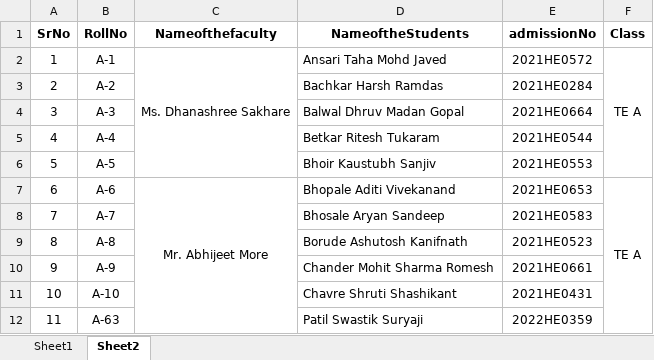
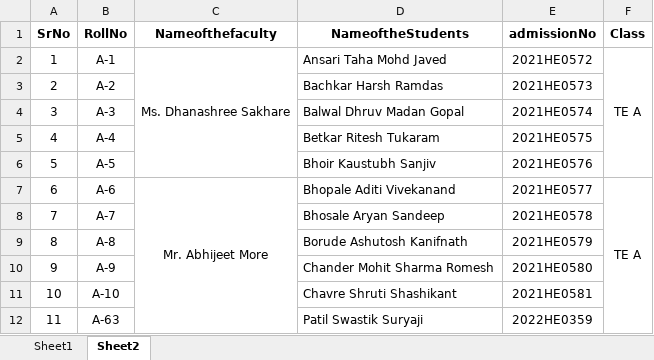
Before and after one commit to Swastik-Patil/TGMS-System, an Excel workbook: StudentData.xlsx, sheet Sheet2, drawn as a sheet; values as stored, in another font and other column widths than the file's, no borders; the diff names each change by its address in the sheet, - before the commit and + after, or states it on an @@ line.

```diff
--- a/StudentData.xlsx (sheet Sheet2)
+++ b/StudentData.xlsx (sheet Sheet2)
-E3 (admissionNo): 2021HE0284
+E3 (admissionNo): 2021HE0573
-E4 (admissionNo): 2021HE0664
+E4 (admissionNo): 2021HE0574
-E5 (admissionNo): 2021HE0544
+E5 (admissionNo): 2021HE0575
-E6 (admissionNo): 2021HE0553
+E6 (admissionNo): 2021HE0576
-E7 (admissionNo): 2021HE0653
+E7 (admissionNo): 2021HE0577
-E8 (admissionNo): 2021HE0583
+E8 (admissionNo): 2021HE0578
-E9 (admissionNo): 2021HE0523
+E9 (admissionNo): 2021HE0579
-E10 (admissionNo): 2021HE0661
+E10 (admissionNo): 2021HE0580
-E11 (admissionNo): 2021HE0431
+E11 (admissionNo): 2021HE0581
```
Also changed, not shown: IA1.xlsx, 5 other files.
